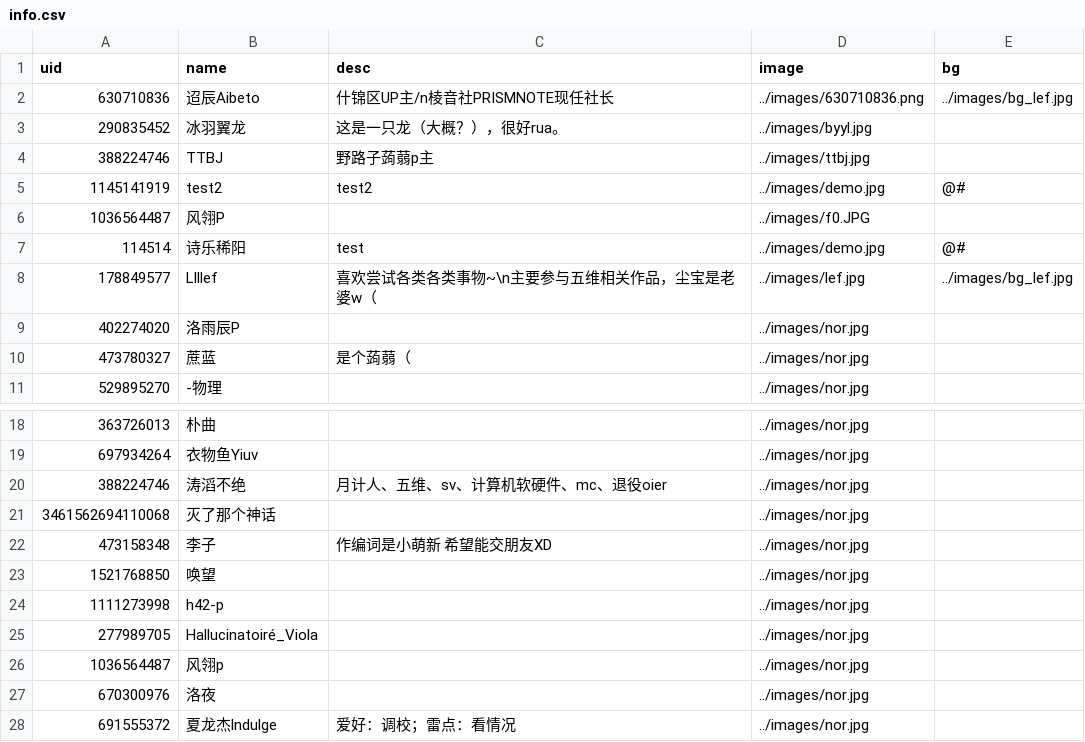
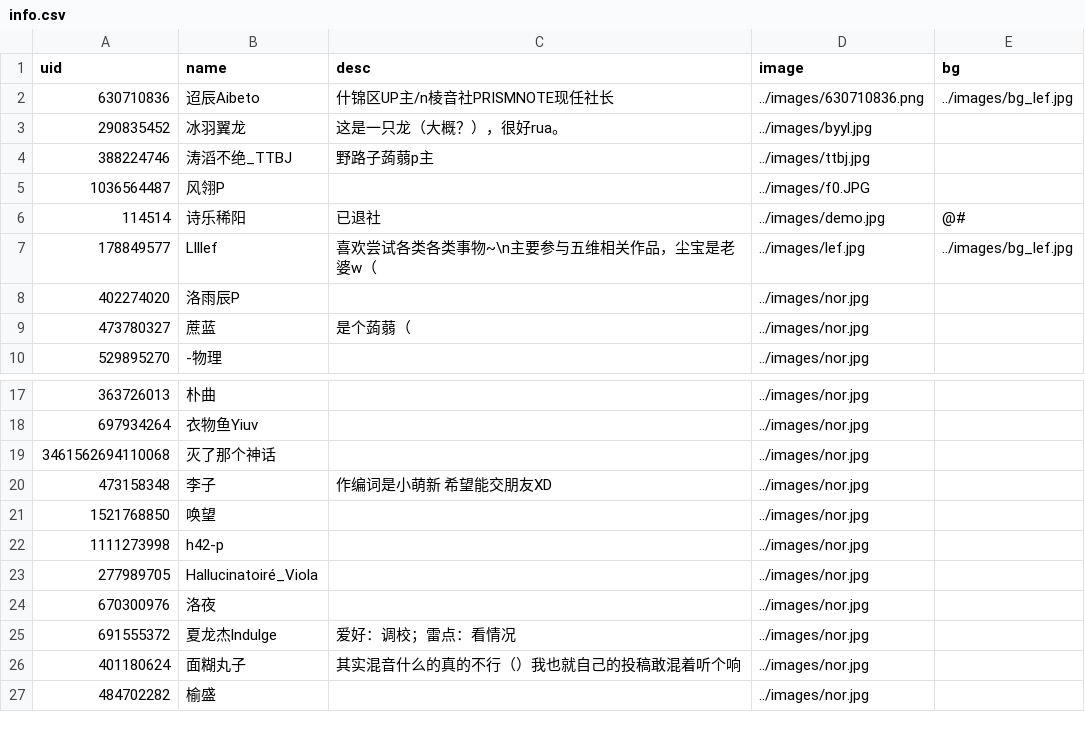
Before and after one commit to PRISMNOTE/PRISMNOTE.github.io, a CSV file: members/info.csv, drawn as a sheet; only a part is shown, gaps mark what is left out; the shorter side is filled out with more unchanged rows.

Commit message:
update csv reader and some memberinfo

```diff
--- a/members/info.csv
+++ b/members/info.csv
@@ -3,6 +3,5 @@ uid,name,desc,image,bg
 290835452,冰羽翼龙,这是一只龙（大概？），很好rua。,../images/byyl.jpg,
-388224746,TTBJ,野路子蒟蒻p主,../images/ttbj.jpg,
-1145141919,test2,test2,../images/demo.jpg,@#
+388224746,涛滔不绝_TTBJ,野路子蒟蒻p主,../images/ttbj.jpg,
 1036564487,风翎P,,../images/f0.JPG,
-114514,诗乐稀阳,test,../images/demo.jpg,@#
+114514,诗乐稀阳,已退社,../images/demo.jpg,@#
 178849577,Llllef,喜欢尝试各类各类事物~\n主要参与五维相关作品，尘宝是老婆w（,../images/lef.jpg,../images/bg_lef.jpg
@@ -19,3 +18,2 @@ uid,name,desc,image,bg
 697934264,衣物鱼Yiuv,,../images/nor.jpg,
-388224746,涛滔不绝,月计人、五维、sv、计算机软硬件、mc、退役oier,../images/nor.jpg,
 3461562694110068,灭了那个神话,,../images/nor.jpg,
@@ -25,3 +23,2 @@ uid,name,desc,image,bg
 277989705,Hallucinatoiré_Viola,,../images/nor.jpg,
-1036564487,风翎p,,../images/nor.jpg,
 670300976,洛夜,,../images/nor.jpg,
```
Also changed, not shown: 2 other files.
